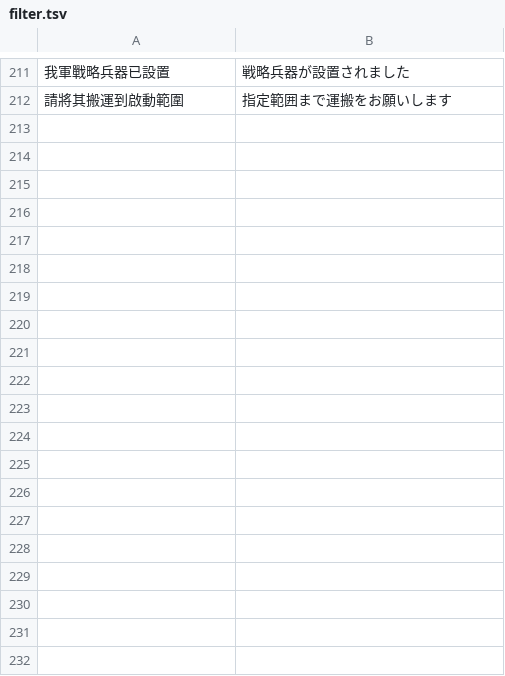
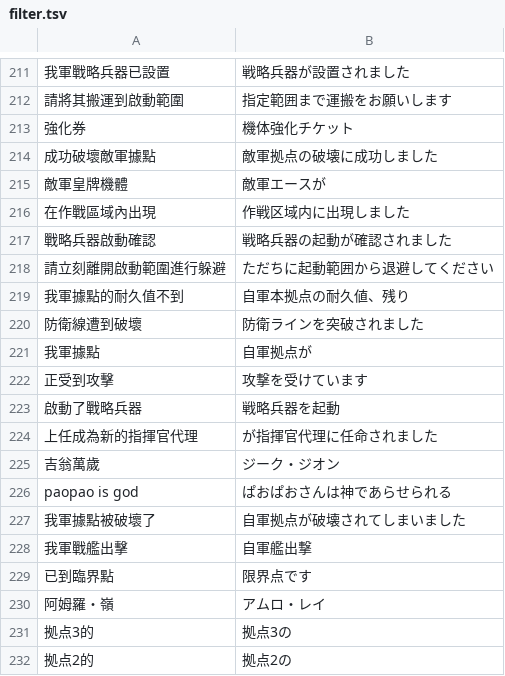
Before and after one commit to n416/sloppy, a TSV file: filter.tsv, drawn as a sheet; only a part is shown, gaps mark what is left out; the diff covers the shown part only; the diff names each change by its address in the sheet, - before the commit and + after, or states it on an @@ line.

```diff
--- a/filter.tsv
+++ b/filter.tsv
+row 213: 強化券 | 機体強化チケット
+row 214: 成功破壞敵軍據點 | 敵軍拠点の破壊に成功しました
+row 215: 敵軍皇牌機體 | 敵軍エースが
+row 216: 在作戰區域內出現 | 作戦区域内に出現しました
+row 217: 戰略兵器啟動確認 | 戦略兵器の起動が確認されました
+row 218: 請立刻離開啟動範圍進行躲避 | ただちに起動範囲から退避してください
+row 219: 我軍據點的耐久值不到 | 自軍本拠点の耐久値、残り
+row 220: 防衛線遭到破壞 | 防衛ラインを突破されました
+row 221: 我軍據點 | 自軍拠点が
+row 222: 正受到攻擊 | 攻撃を受けています
+row 223: 啟動了戰略兵器 | 戦略兵器を起動
+row 224: 上任成為新的指揮官代理 | が指揮官代理に任命されました
+row 225: 吉翁萬歲 | ジーク・ジオン
+row 226: paopao is god | ぱおぱおさんは神であらせられる
+row 227: 我軍據點被破壞了 | 自軍拠点が破壊されてしまいました
+row 228: 我軍戰艦出擊 | 自軍艦出撃
+row 229: 已到臨界點 | 限界点です
+row 230: 阿姆羅・嶺 | アムロ・レイ
+row 231: 拠点3的 | 拠点3の
+row 232: 拠点2的 | 拠点2の
```
Also changed, not shown: 32 added rows and 3 edited cells elsewhere in this file, 1 other file.
